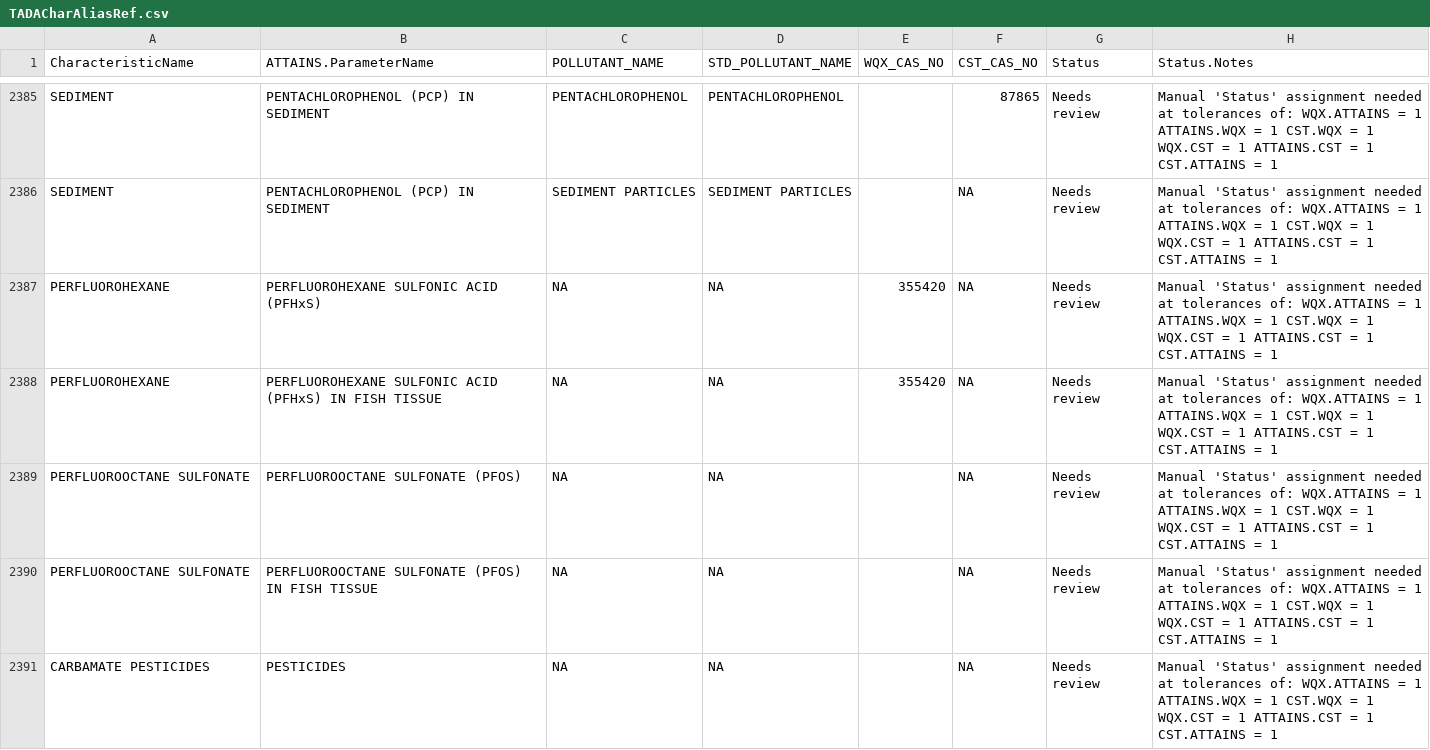
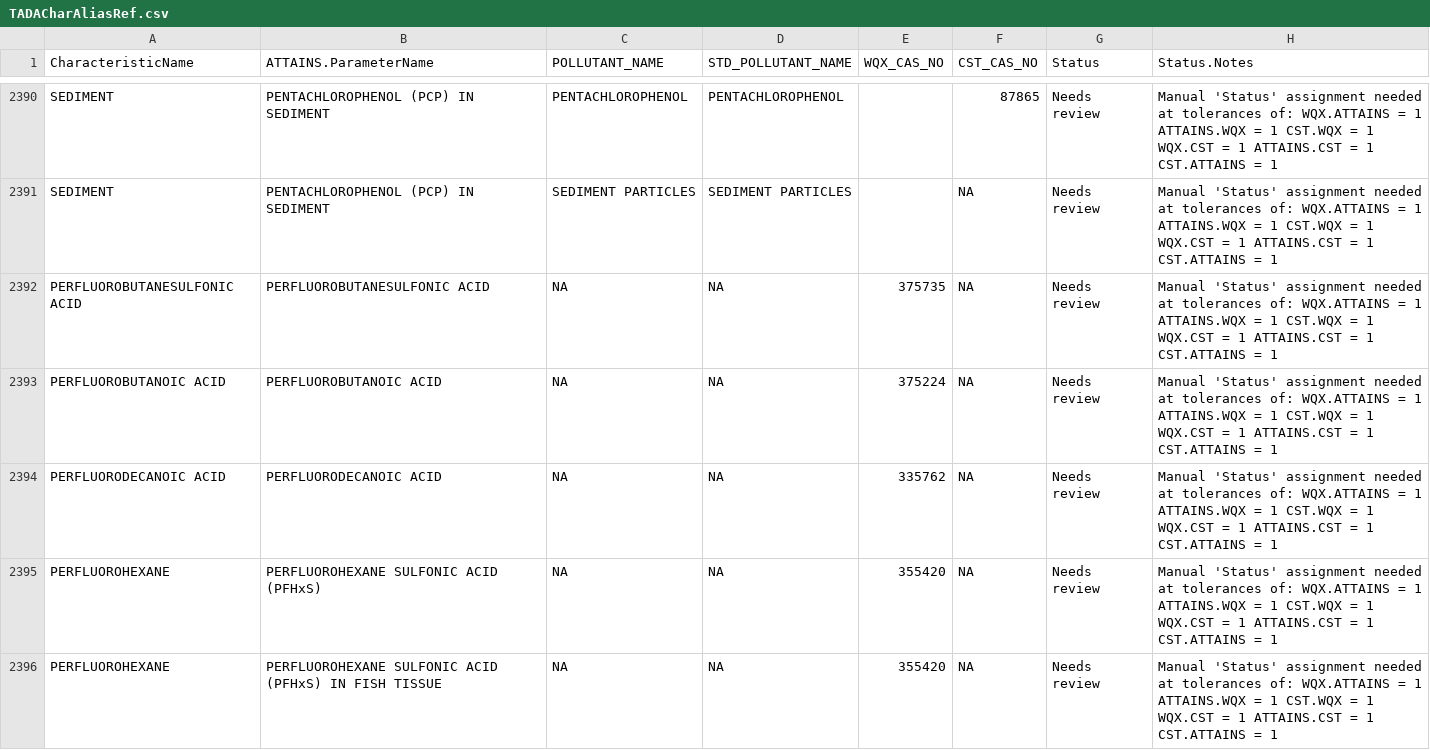
Before and after one commit to jbousquin/EPATADA, a CSV file: inst/extdata/TADACharAliasRef.csv, drawn as a sheet; only a part is shown, gaps mark what is left out; the shorter side is filled out with more unchanged rows; the diff covers the shown part only.

```diff
--- a/inst/extdata/TADACharAliasRef.csv
+++ b/inst/extdata/TADACharAliasRef.csv
@@ -2386,2 +2391,5 @@
 "SEDIMENT","PENTACHLOROPHENOL (PCP) IN SEDIMENT","SEDIMENT PARTICLES","SEDIMENT PARTICLES","",NA,"Needs review","Manual 'Status' assignment needed at tolerances of: WQX.ATTAINS = 1 ATTAINS.WQX = 1 CST.WQX = 1 WQX.CST = 1 ATTAINS.CST = 1 CST.ATTAINS = 1"
+"PERFLUOROBUTANESULFONIC ACID","PERFLUOROBUTANESULFONIC ACID",NA,NA,"375735",NA,"Needs review","Manual 'Status' assignment needed at tolerances of: WQX.ATTAINS = 1 ATTAINS.WQX = 1 CST.WQX = 1 WQX.CST = 1 ATTAINS.CST = 1 CST.ATTAINS = 1"
+"PERFLUOROBUTANOIC ACID","PERFLUOROBUTANOIC ACID",NA,NA,"375224",NA,"Needs review","Manual 'Status' assignment needed at tolerances of: WQX.ATTAINS = 1 ATTAINS.WQX = 1 CST.WQX = 1 WQX.CST = 1 ATTAINS.CST = 1 CST.ATTAINS = 1"
+"PERFLUORODECANOIC ACID","PERFLUORODECANOIC ACID",NA,NA,"335762",NA,"Needs review","Manual 'Status' assignment needed at tolerances of: WQX.ATTAINS = 1 ATTAINS.WQX = 1 CST.WQX = 1 WQX.CST = 1 ATTAINS.CST = 1 CST.ATTAINS = 1"
 "PERFLUOROHEXANE","PERFLUOROHEXANE SULFONIC ACID (PFHxS)",NA,NA,"355420",NA,"Needs review","Manual 'Status' assignment needed at tolerances of: WQX.ATTAINS = 1 ATTAINS.WQX = 1 CST.WQX = 1 WQX.CST = 1 ATTAINS.CST = 1 CST.ATTAINS = 1"
```
Also changed, not shown: 7 added rows and 3 removed rows elsewhere in this file, 6 other files.
